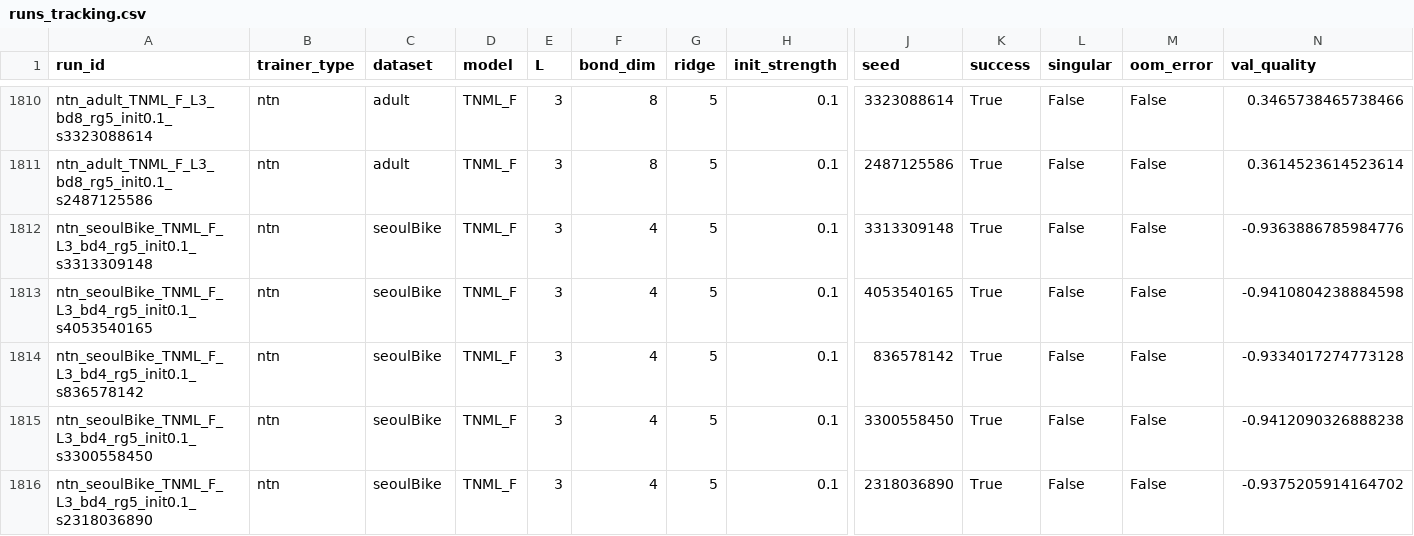
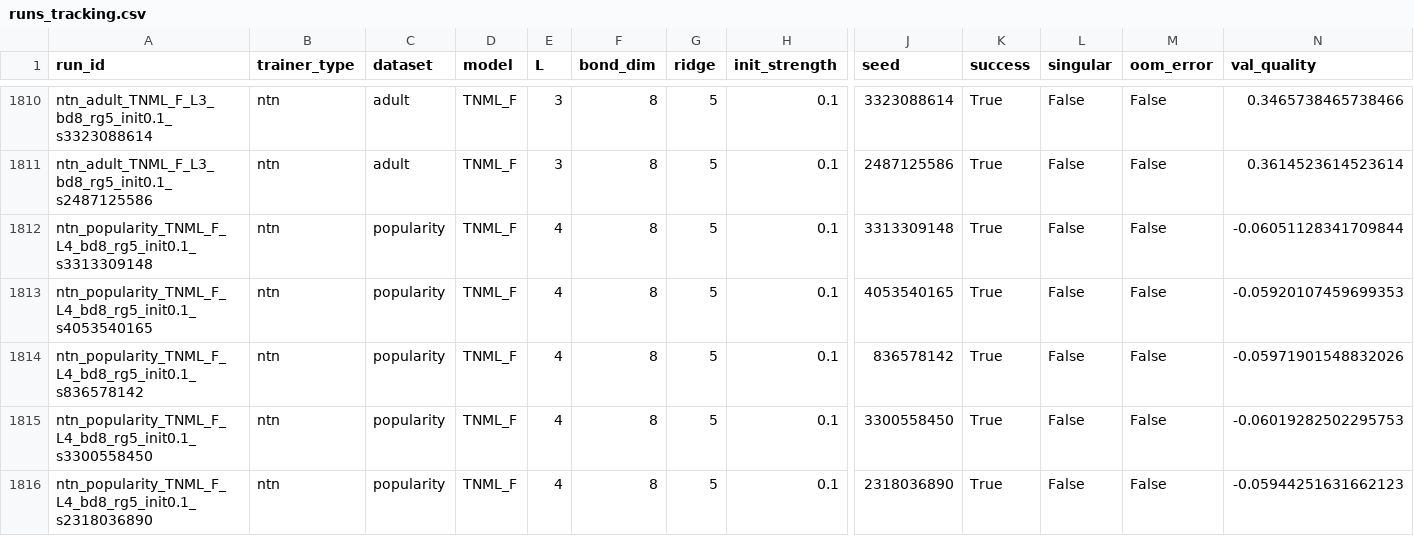
Before and after one commit to niccogc/GTN, a CSV file: runs_tracking.csv, drawn as a sheet; only a part is shown, gaps mark what is left out; the shorter side is filled out with more unchanged rows; rows hold the shown columns only; the diff covers the shown part only; the diff names each change by its address in the sheet, - before the commit and + after, or states it on an @@ line.

```diff
--- a/runs_tracking.csv
+++ b/runs_tracking.csv
+row 1812: ntn_popularity_TNML_F_L4_bd8_rg5_init0.1_s3313309148 | ntn | popularity | TNML_F | 4 | 8 | 5 | 0.1 | 3313309148 | True | False | False | -0.06051128341709844
+row 1813: ntn_popularity_TNML_F_L4_bd8_rg5_init0.1_s4053540165 | ntn | popularity | TNML_F | 4 | 8 | 5 | 0.1 | 4053540165 | True | False | False | -0.05920107459699353
+row 1814: ntn_popularity_TNML_F_L4_bd8_rg5_init0.1_s836578142 | ntn | popularity | TNML_F | 4 | 8 | 5 | 0.1 | 836578142 | True | False | False | -0.05971901548832026
+row 1815: ntn_popularity_TNML_F_L4_bd8_rg5_init0.1_s3300558450 | ntn | popularity | TNML_F | 4 | 8 | 5 | 0.1 | 3300558450 | True | False | False | -0.06019282502295753
+row 1816: ntn_popularity_TNML_F_L4_bd8_rg5_init0.1_s2318036890 | ntn | popularity | TNML_F | 4 | 8 | 5 | 0.1 | 2318036890 | True | False | False | -0.05944251631662123
```
Also changed, not shown: 5 added rows elsewhere in this file, 3 other files.
